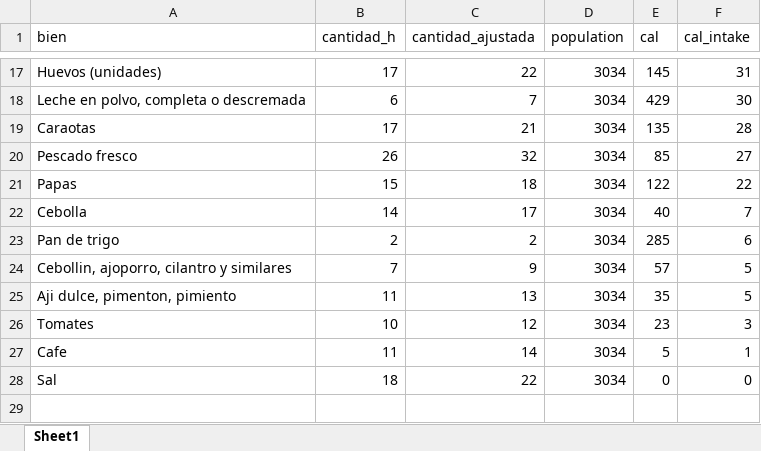
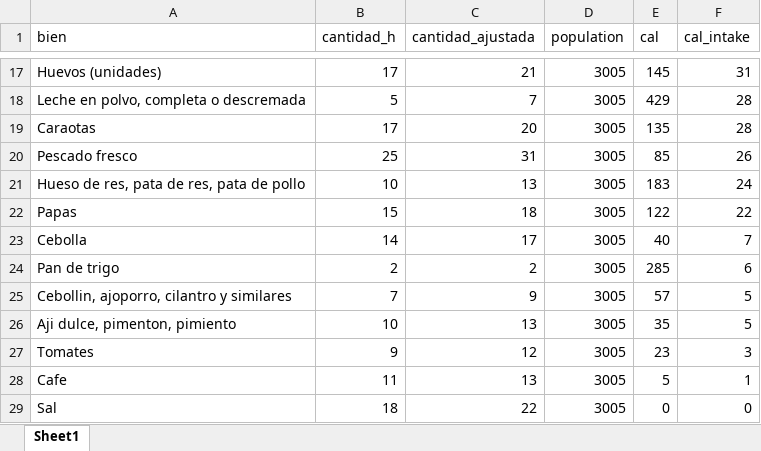
Before and after one commit to gdcaruso/VEN, an Excel workbook: poverty_measurement/output/canasta_diaria.xlsx, sheet Sheet1, drawn as a sheet; only a part is shown, gaps mark what is left out; values as stored, in another font and other column widths than the file's, no borders; addresses are those after the commit; the diff covers the shown part only; the diff names each change by its address in the sheet, - before the commit and + after, or states it on an @@ line.

```diff
--- a/poverty_measurement/output/canasta_diaria.xlsx (sheet Sheet1)
+++ b/poverty_measurement/output/canasta_diaria.xlsx (sheet Sheet1)
-C17 (cantidad_ajustada): 22
+C17 (cantidad_ajustada): 21
-D17:D20 (population): 3034
+D17:D20 (population): 3005
-B18 (cantidad_h): 6
+B18 (cantidad_h): 5
-F18 (cal_intake): 30
+F18 (cal_intake): 28
-C19 (cantidad_ajustada): 21
+C19 (cantidad_ajustada): 20
-B20 (cantidad_h): 26
+B20 (cantidad_h): 25
-C20 (cantidad_ajustada): 32
+C20 (cantidad_ajustada): 31
-F20 (cal_intake): 27
+F20 (cal_intake): 26
+row 21: Hueso de res, pata de res, pata de pollo | 10 | 13 | 3005 | 183 | 24
-D22:D29 (population): 3034
+D22:D29 (population): 3005
-B26 (cantidad_h): 11
+B26 (cantidad_h): 10
-B27 (cantidad_h): 10
+B27 (cantidad_h): 9
-C28 (cantidad_ajustada): 14
+C28 (cantidad_ajustada): 13
```
Also changed, not shown: 46 edited cells elsewhere in this sheet, poverty_measurement/output/costo_canasta_diaria.xlsx, poverty_measurement/output/precios_implicitos.xlsx, 8 other files.
